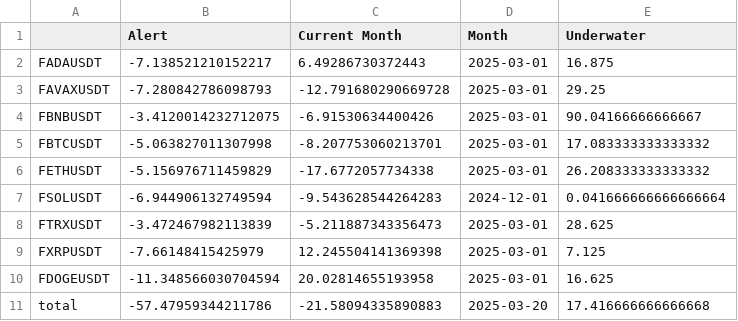
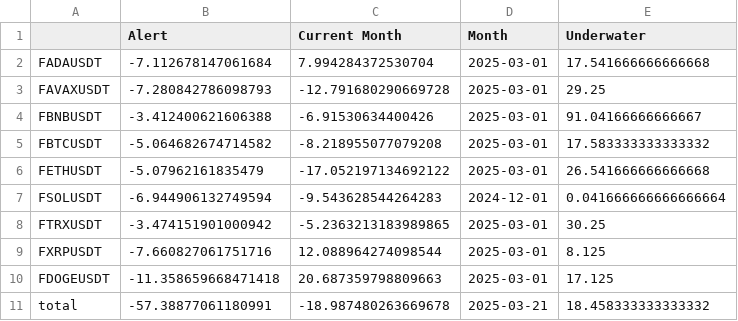
Before and after one commit to speedlab1/speedlab_monitoring, a CSV file: src/data/current_cry.csv, drawn as a sheet.

```diff
--- a/src/data/current_cry.csv
+++ b/src/data/current_cry.csv
@@ -1,11 +1,11 @@
 ,Alert,Current Month,Month,Underwater
-FADAUSDT,-7.138521210152217,6.49286730372443,2025-03-01,16.875
+FADAUSDT,-7.112678147061684,7.994284372530704,2025-03-01,17.541666666666668
 FAVAXUSDT,-7.280842786098793,-12.791680290669728,2025-03-01,29.25
-FBNBUSDT,-3.4120014232712075,-6.91530634400426,2025-03-01,90.04166666666667
-FBTCUSDT,-5.063827011307998,-8.207753060213701,2025-03-01,17.083333333333332
-FETHUSDT,-5.156976711459829,-17.6772057734338,2025-03-01,26.208333333333332
+FBNBUSDT,-3.412400621606388,-6.91530634400426,2025-03-01,91.04166666666667
+FBTCUSDT,-5.064682674714582,-8.218955077079208,2025-03-01,17.583333333333332
+FETHUSDT,-5.07962161835479,-17.052197134692122,2025-03-01,26.541666666666668
 FSOLUSDT,-6.944906132749594,-9.543628544264283,2024-12-01,0.041666666666666664
-FTRXUSDT,-3.472467982113839,-5.211887343356473,2025-03-01,28.625
-FXRPUSDT,-7.66148415425979,12.245504141369398,2025-03-01,7.125
-FDOGEUSDT,-11.348566030704594,20.02814655193958,2025-03-01,16.625
-total,-57.47959344211786,-21.58094335890883,2025-03-20,17.416666666666668
+FTRXUSDT,-3.474151901000942,-5.2363213183989865,2025-03-01,30.25
+FXRPUSDT,-7.660827061751716,12.088964274098544,2025-03-01,8.125
+FDOGEUSDT,-11.358659668471418,20.687359798809663,2025-03-01,17.125
+total,-57.38877061180991,-18.987480263669678,2025-03-21,18.458333333333332
```
Also changed, not shown: src/data/current_cry_w.csv, src/data/current_fo_w.csv, 16 other files.
